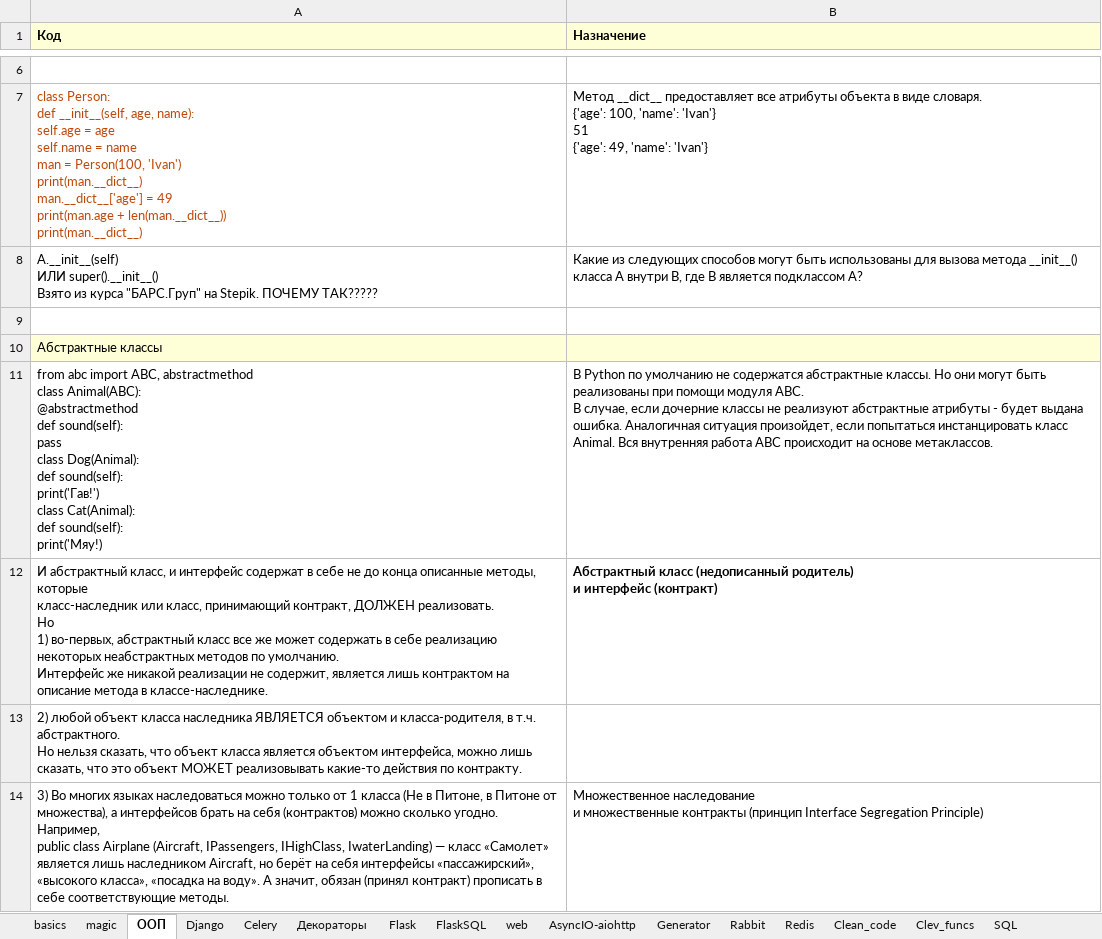
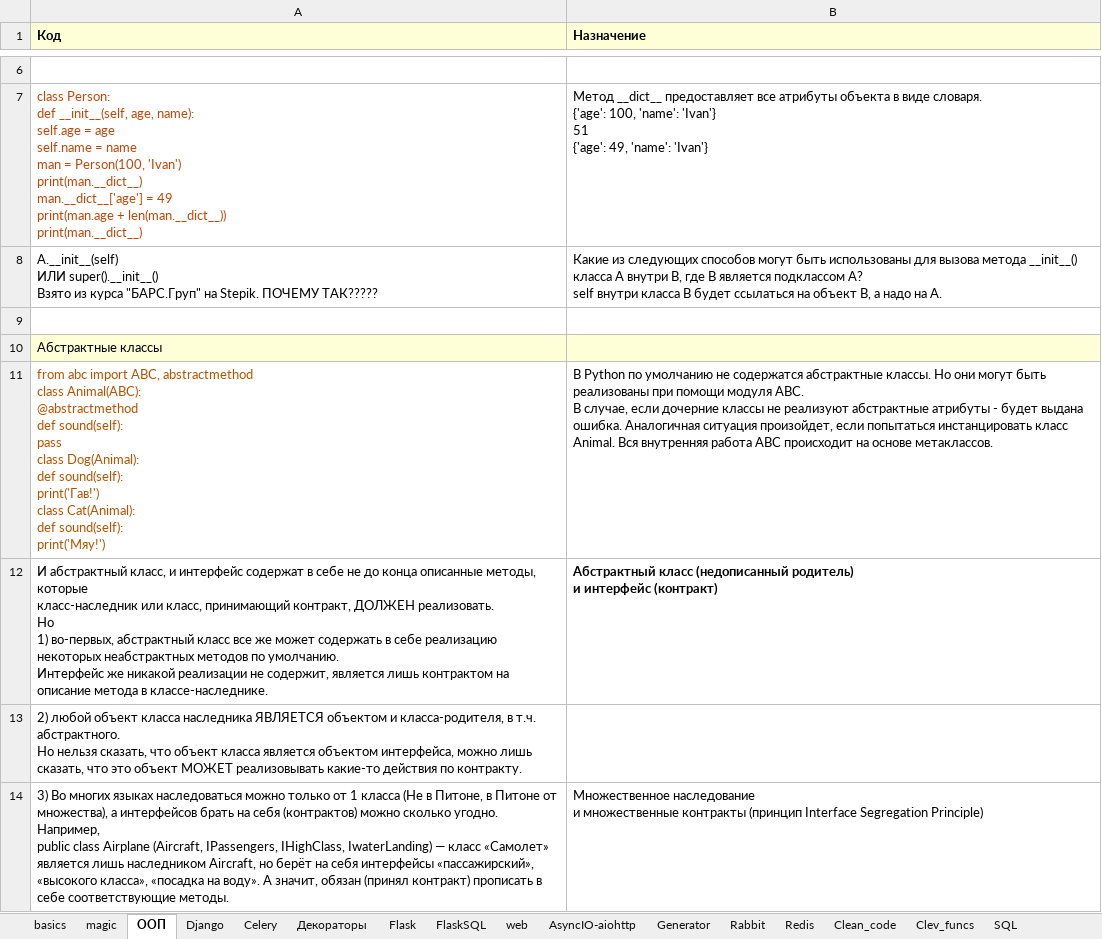
Before and after one commit to Antohnio123/HandshakesFastApi, an Excel workbook: Elegant_Python.xlsx, sheet ООП, drawn as a sheet; only a part is shown, gaps mark what is left out; values as stored, in another font and other column widths than the file's, no borders; ↵ is a line break in a cell; the diff covers the shown part only; the diff names each change by its address in the sheet, - before the commit and + after, or states it on an @@ line.

```diff
--- a/Elegant_Python.xlsx (sheet ООП)
+++ b/Elegant_Python.xlsx (sheet ООП)
-B8 (Назначение): …подклассом A?
+B8 (Назначение): …подклассом A? ↵ self внутри класса B будет ссылаться на объект B, а надо на A.
-A11 (Код): …def sound(self): ↵ print('Мяу!)
+A11 (Код): …def sound(self): ↵ print('Мяу!')
-A11 text colour: black
+A11 text colour: #B75300
```
Also changed, not shown: 10 added rows elsewhere in this sheet, sheet List, Set, Dict, sheet Django, sheet reg_exp, sheet FlaskSQL, sheet basics, 1 other file.
